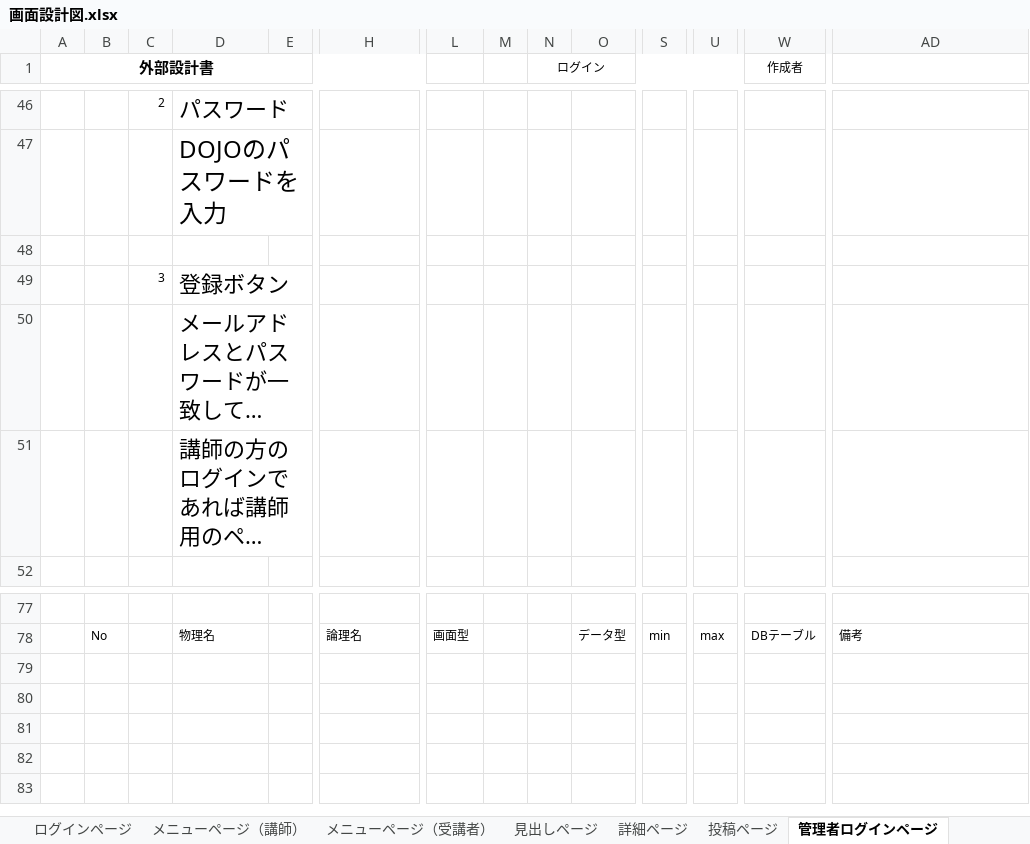
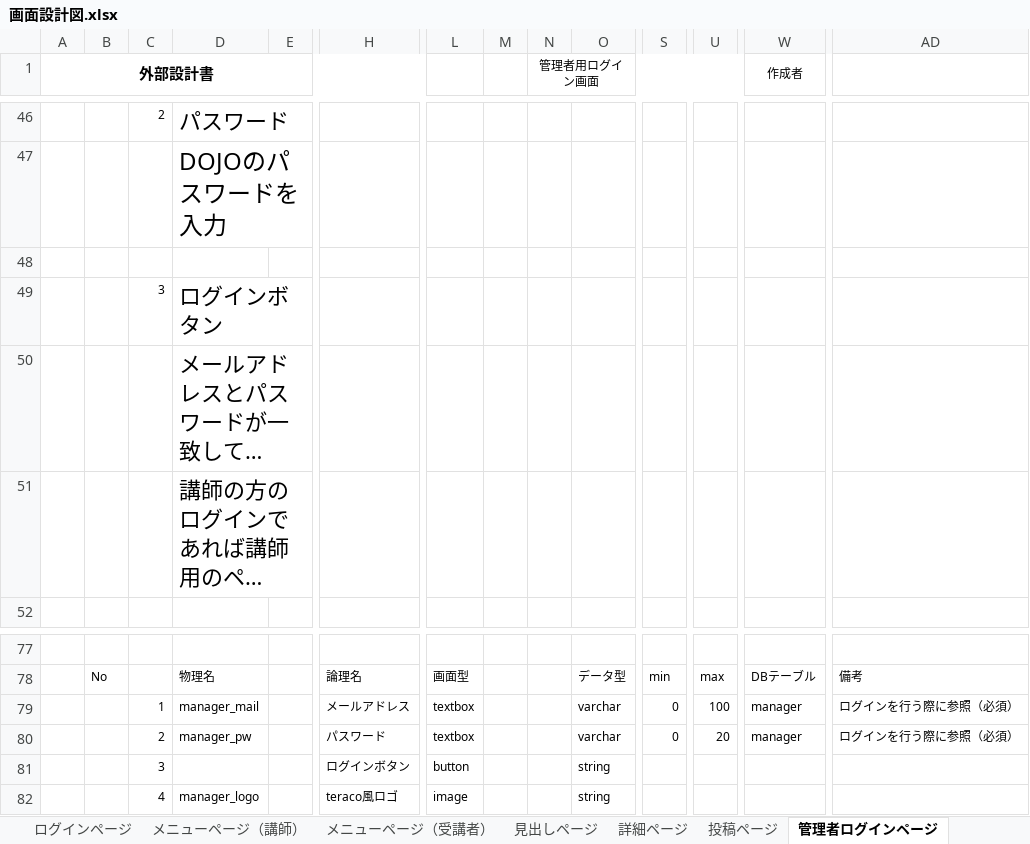
Before and after one commit to DOJO-2021/C-1, an Excel workbook: 文書管理フォルダ/外部設計用フォルダ/外部設計書類/画面設計図.xlsx, sheet 管理者ログインページ, drawn as a sheet; only a part is shown, gaps mark what is left out; long unchanged cells end in …; values as stored, in another font and other column widths than the file's, no borders; charts and pictures not drawn; rows hold the shown columns only; the diff names each change by its address in the sheet, - before the commit and + after, or states it on an @@ line.

```diff
--- a/文書管理フォルダ/外部設計用フォルダ/外部設計書類/画面設計図.xlsx (sheet 管理者ログインページ)
+++ b/文書管理フォルダ/外部設計用フォルダ/外部設計書類/画面設計図.xlsx (sheet 管理者ログインページ)
-N1: ログイン
+N1: 管理者用ログイン画面
-D49: 登録ボタン
+D49: ログインボタン
+row 79:  |  | 1 | manager_mail |  | メールアドレス | textbox |  |  | varchar | 0 | 100 | manager | ログインを行う際に参照（必須）
+row 80:  |  | 2 | manager_pw |  | パスワード | textbox |  |  | varchar | 0 | 20 | manager | ログインを行う際に参照（必須）
+row 81:  |  | 3 |  |  | ログインボタン | button |  |  | string
+row 82:  |  | 4 | manager_logo |  | teraco風ロゴ | image |  |  | string
```
Also changed, not shown: sheet 管理者メニューページ, sheet ログインページ, charts or pictures.
